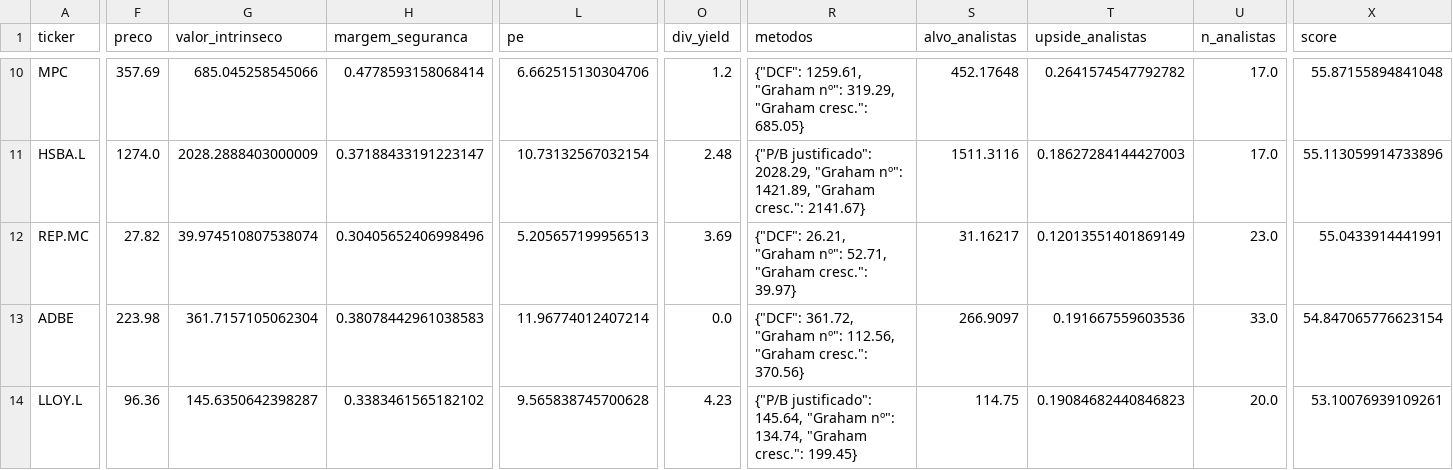
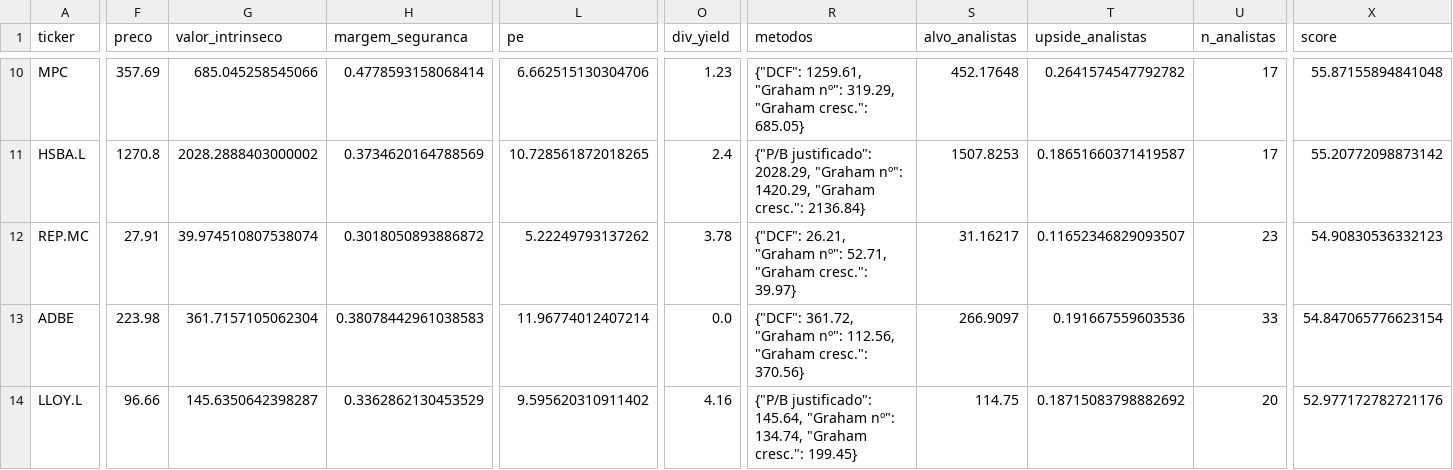
Before and after one commit to Gonkas10/CoreBridge, a CSV file: reports/latest_picks.csv, drawn as a sheet; only a part is shown, gaps mark what is left out; the diff covers the shown part only; the diff names each change by its address in the sheet, - before the commit and + after, or states it on an @@ line.

```diff
--- a/reports/latest_picks.csv
+++ b/reports/latest_picks.csv
-O10 (div_yield): 1.2
+O10 (div_yield): 1.23
-U10:U11 (n_analistas): 17.0
+U10:U11 (n_analistas): 17
-F11 (preco): 1274.0
+F11 (preco): 1270.8
-G11 (valor_intrinseco): 2028.2888403000009
+G11 (valor_intrinseco): 2028.2888403000002
-H11 (margem_seguranca): 0.37188433191223147
+H11 (margem_seguranca): 0.3734620164788569
-L11 (pe): 10.73132567032154
+L11 (pe): 10.728561872018265
-O11 (div_yield): 2.48
+O11 (div_yield): 2.4
-R11 (metodos): …"Graham nº": 1421.89, "Graham cresc.": 2141.67}
+R11 (metodos): …"Graham nº": 1420.29, "Graham cresc.": 2136.84}
-S11 (alvo_analistas): 1511.3116
+S11 (alvo_analistas): 1507.8253
-T11 (upside_analistas): 0.18627284144427003
+T11 (upside_analistas): 0.18651660371419587
-X11 (score): 55.113059914733896
+X11 (score): 55.20772098873142
-F12 (preco): 27.82
+F12 (preco): 27.91
-H12 (margem_seguranca): 0.30405652406998496
+H12 (margem_seguranca): 0.3018050893886872
-L12 (pe): 5.205657199956513
+L12 (pe): 5.22249793137262
-O12 (div_yield): 3.69
+O12 (div_yield): 3.78
-T12 (upside_analistas): 0.12013551401869149
+T12 (upside_analistas): 0.11652346829093507
-U12 (n_analistas): 23.0
+U12 (n_analistas): 23
-X12 (score): 55.0433914441991
+X12 (score): 54.90830536332123
-U13 (n_analistas): 33.0
+U13 (n_analistas): 33
-F14 (preco): 96.36
+F14 (preco): 96.66
-H14 (margem_seguranca): 0.3383461565182102
+H14 (margem_seguranca): 0.3362862130453529
-L14 (pe): 9.565838745700628
+L14 (pe): 9.595620310911402
-O14 (div_yield): 4.23
+O14 (div_yield): 4.16
-T14 (upside_analistas): 0.19084682440846823
+T14 (upside_analistas): 0.18715083798882692
-U14 (n_analistas): 20.0
+U14 (n_analistas): 20
-X14 (score): 53.10076939109261
+X14 (score): 52.977172782721176
```
Also changed, not shown: 70 edited cells elsewhere in this file, reports/history.csv, reports/latest_full.csv, 19 other files.
